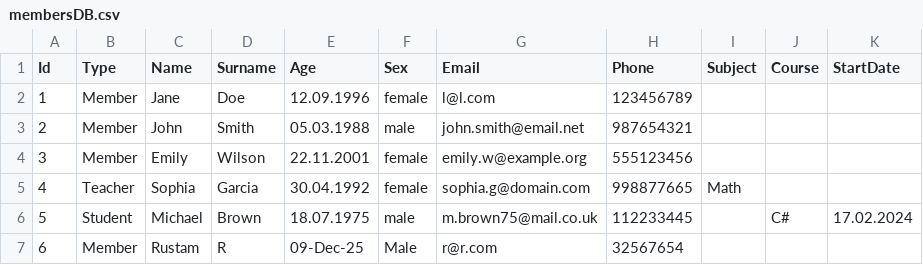
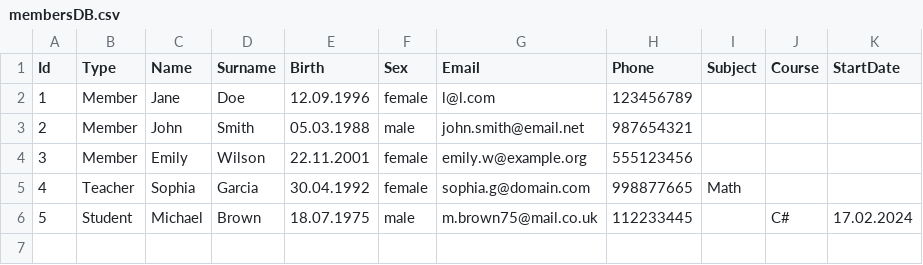
Before and after one commit to RustamHolov/Inventory-system, a CSV file: membersDB.csv, drawn as a sheet.

```diff
--- a/membersDB.csv
+++ b/membersDB.csv
@@ -1,2 +1,2 @@
-Id,Type,Name,Surname,Age,Sex,Email,Phone,Subject,Course,StartDate
+Id,Type,Name,Surname,Birth,Sex,Email,Phone,Subject,Course,StartDate
 1,Member,Jane,Doe,12.09.1996,female,l@l.com,123456789,,,
@@ -6,2 +6 @@ Id,Type,Name,Surname,Age,Sex,Email,Phone,Subject,Course,StartDate
 5,Student,Michael,Brown,18.07.1975,male,m.brown75@mail.co.uk,112233445,,C#,17.02.2024
-6,Member,Rustam,R,09-Dec-25,Male,r@r.com,32567654,,,
```
Also changed, not shown: 11 other files.
